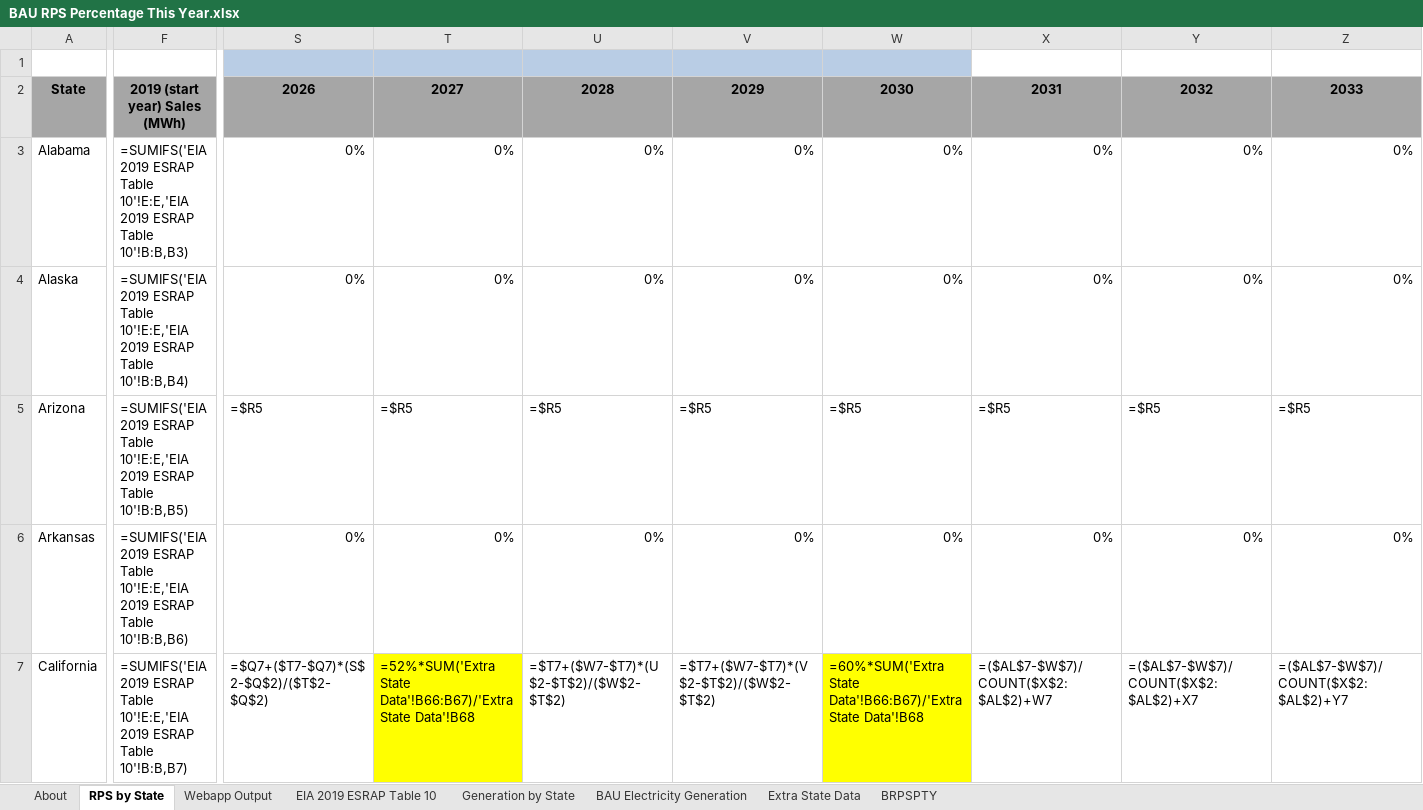
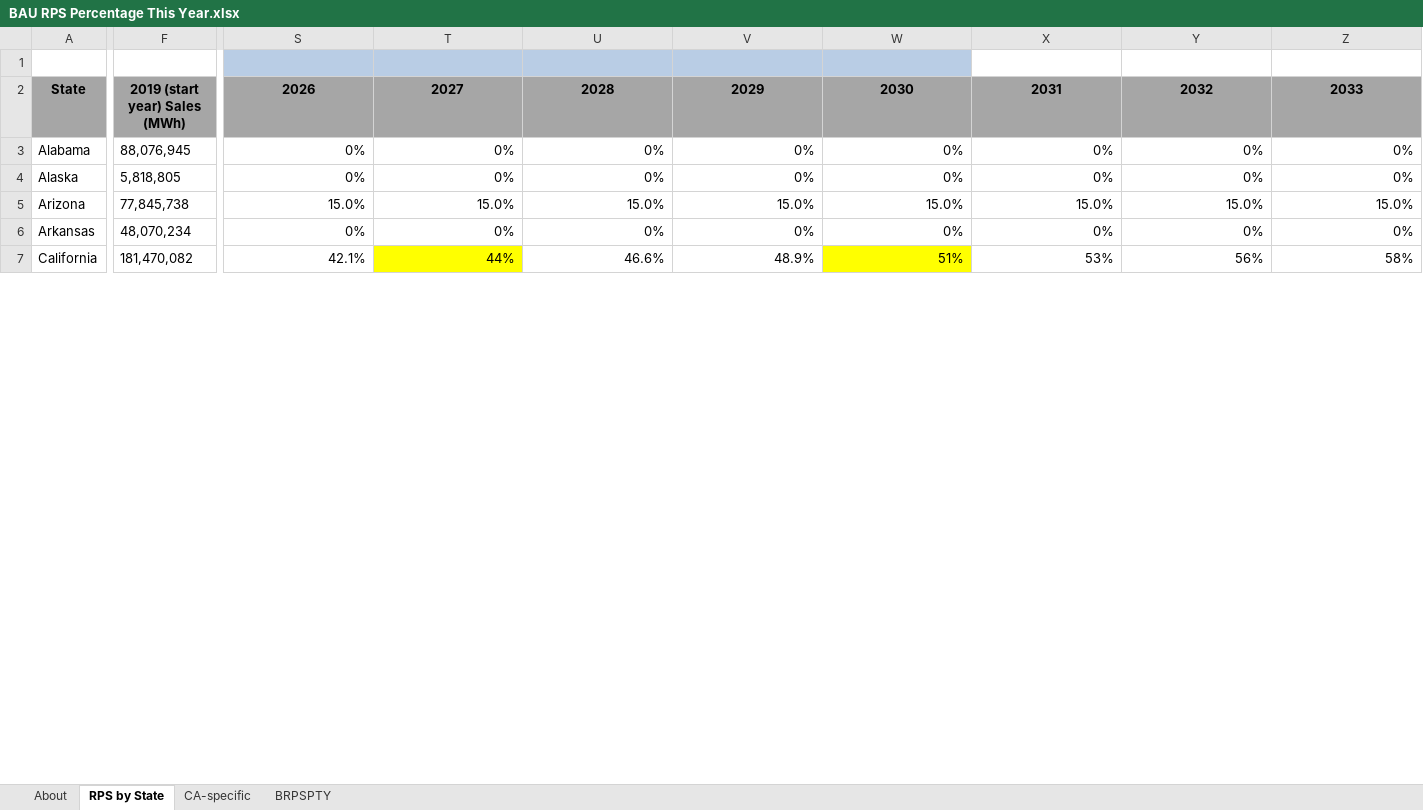
Before and after one commit to EnergyInnovation/eps-california, an Excel workbook: InputData/elec/BRPSPTY/BAU RPS Percentage This Year.xlsx, sheet RPS by State, drawn as a sheet; only a part is shown, gaps mark what is left out; values as stored, in another font and other column widths than the file's, no borders; formulas without a stored value are shown as written; the diff covers the shown part only; the diff names each change by its address in the sheet, - before the commit and + after, or states it on an @@ line.

```diff
--- a/InputData/elec/BRPSPTY/BAU RPS Percentage This Year.xlsx (sheet RPS by State)
+++ b/InputData/elec/BRPSPTY/BAU RPS Percentage This Year.xlsx (sheet RPS by State)
@@ sheet tab hidden: Webapp Output @@
@@ sheet tab hidden: EIA 2019 ESRAP Table 10 @@
@@ sheet tab hidden: Generation by State @@
@@ sheet tab hidden: BAU Electricity Generation @@
@@ sheet tab hidden: Extra State Data @@
+sheet tab: CA-specific
-F3: =SUMIFS('EIA 2019 ESRAP Table 10'!E:E,'EIA 2019 ESRAP Table 10'!B:B,B3)
+F3: 88,076,945
-F4: =SUMIFS('EIA 2019 ESRAP Table 10'!E:E,'EIA 2019 ESRAP Table 10'!B:B,B4)
+F4: 5,818,805
-F5: =SUMIFS('EIA 2019 ESRAP Table 10'!E:E,'EIA 2019 ESRAP Table 10'!B:B,B5)
+F5: 77,845,738
-S5: =$R5
+S5: 15.0%
-T5: =$R5
+T5: 15.0%
-U5: =$R5
+U5: 15.0%
-V5: =$R5
+V5: 15.0%
-W5: =$R5
+W5: 15.0%
-X5: =$R5
+X5: 15.0%
-Y5: =$R5
+Y5: 15.0%
-Z5: =$R5
+Z5: 15.0%
-F6: =SUMIFS('EIA 2019 ESRAP Table 10'!E:E,'EIA 2019 ESRAP Table 10'!B:B,B6)
+F6: 48,070,234
-F7: =SUMIFS('EIA 2019 ESRAP Table 10'!E:E,'EIA 2019 ESRAP Table 10'!B:B,B7)
+F7: 181,470,082
-S7: =$Q7+($T7-$Q7)*(S$2-$Q$2)/($T$2-$Q$2)
+S7: 42.1%
-T7: =52%*SUM('Extra State Data'!B66:B67)/'Extra State Data'!B68
+T7: 44%
-U7: =$T7+($W7-$T7)*(U$2-$T$2)/($W$2-$T$2)
+U7: 46.6%
-V7: =$T7+($W7-$T7)*(V$2-$T$2)/($W$2-$T$2)
+V7: 48.9%
-W7: =60%*SUM('Extra State Data'!B66:B67)/'Extra State Data'!B68
+W7: 51%
-X7: =($AL$7-$W$7)/COUNT($X$2:$AL$2)+W7
+X7: 53%
-Y7: =($AL$7-$W$7)/COUNT($X$2:$AL$2)+X7
+Y7: 56%
-Z7: =($AL$7-$W$7)/COUNT($X$2:$AL$2)+Y7
+Z7: 58%
```
Also changed, not shown: 3 added rows, 3 removed rows and 635 edited cells elsewhere in this sheet, sheet BRPSPTY, sheet About, hidden cells, InputData/elec/RQSD/RPS Qualifying Source Definitions.xlsx, 2 other files.
